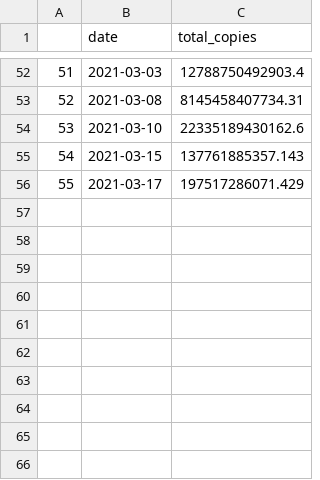
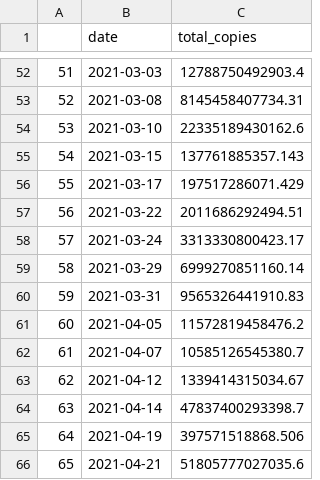
Before and after one commit to meganejlott/wbe_athens_ga, a CSV file: data/processed_data/ave_total_copies.csv, drawn as a sheet; only a part is shown, gaps mark what is left out; the diff names each change by its address in the sheet, - before the commit and + after, or states it on an @@ line.

```diff
--- a/data/processed_data/ave_total_copies.csv
+++ b/data/processed_data/ave_total_copies.csv
+row 57: 56 | 2021-03-22 | 2011686292494.51
+row 58: 57 | 2021-03-24 | 3313330800423.17
+row 59: 58 | 2021-03-29 | 6999270851160.14
+row 60: 59 | 2021-03-31 | 9565326441910.83
+row 61: 60 | 2021-04-05 | 11572819458476.2
+row 62: 61 | 2021-04-07 | 10585126545380.7
+row 63: 62 | 2021-04-12 | 1339414315034.67
+row 64: 63 | 2021-04-14 | 47837400293398.7
+row 65: 64 | 2021-04-19 | 397571518868.506
+row 66: 65 | 2021-04-21 | 51805777027035.6
```
Also changed, not shown: data/processed_data/max_n1_n2.csv, data/processed_data/n1_n2_cleaned.csv, 17 other files.
